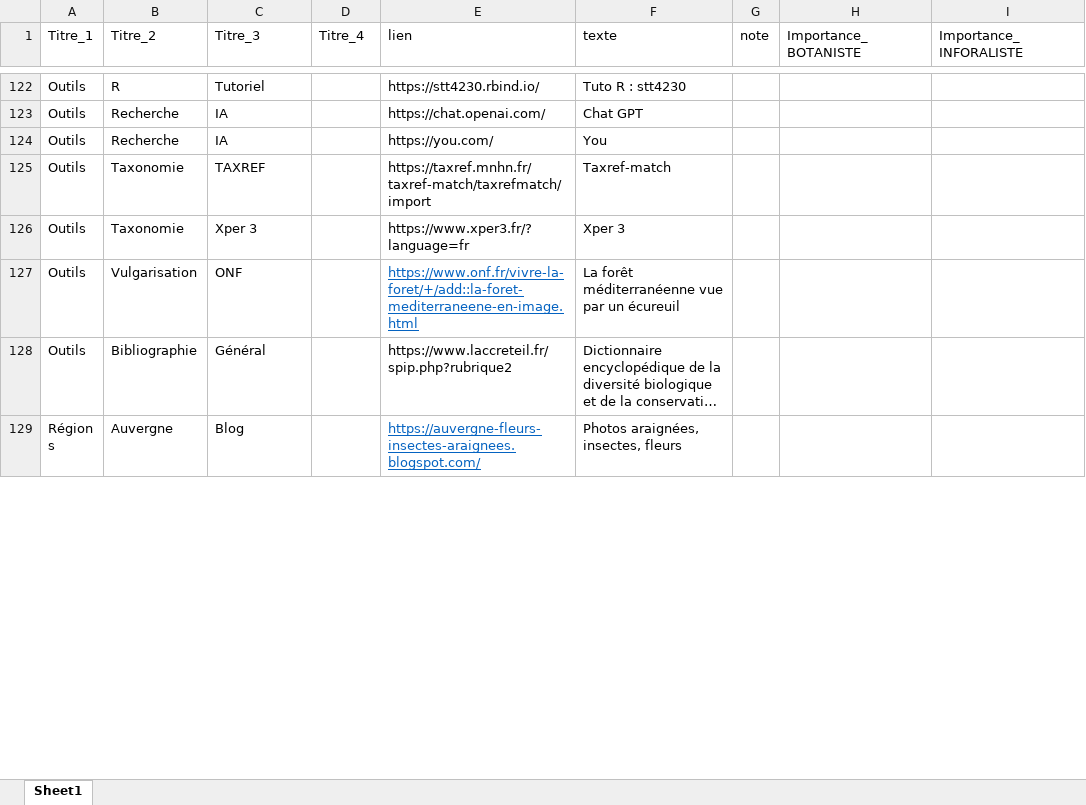
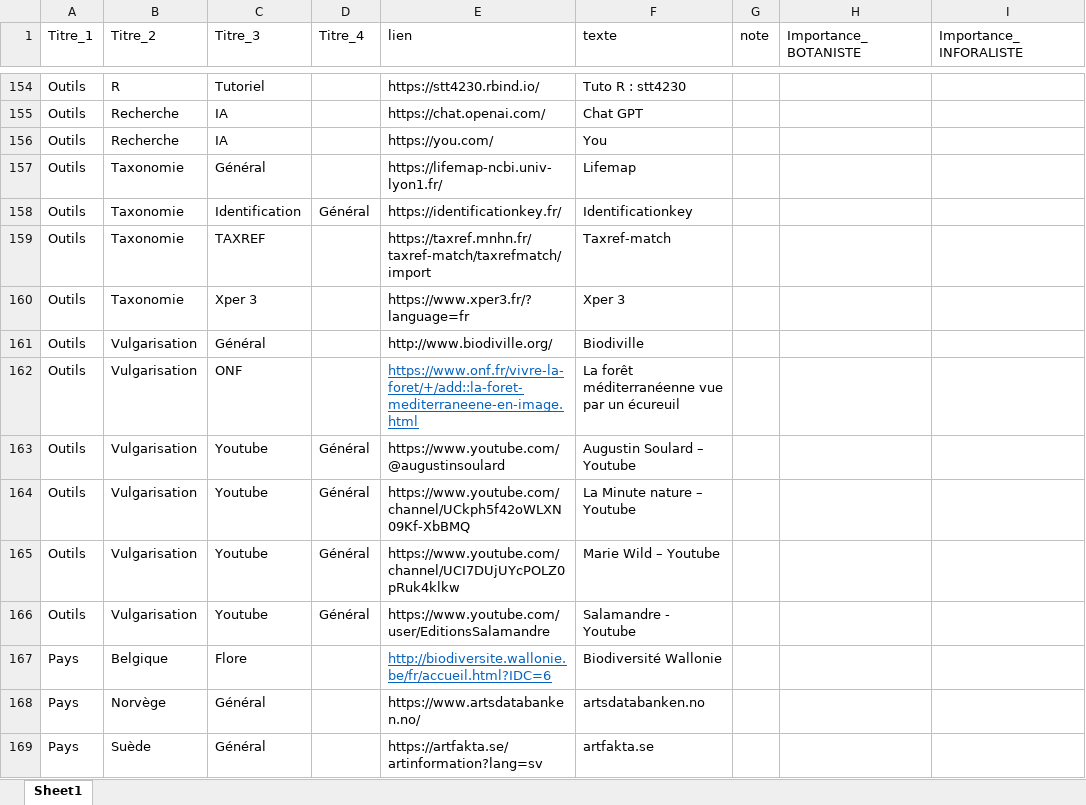
Before and after one commit to augustinsoulard/BDD_FLORE_CONSTRUCT, an Excel workbook: NATURAL-HOST/Natural-host.xlsx, sheet Sheet1, drawn as a sheet; only a part is shown, gaps mark what is left out; the shorter side is filled out with more unchanged rows; long unchanged cells end in …; values as stored, in another font and other column widths than the file's, no borders; charts and pictures not drawn; the diff covers the shown part only; the diff names each change by its address in the sheet, - before the commit and + after, or states it on an @@ line.

```diff
--- a/NATURAL-HOST/Natural-host.xlsx (sheet Sheet1)
+++ b/NATURAL-HOST/Natural-host.xlsx (sheet Sheet1)
+row 157: Outils | Taxonomie | Général |  | https://lifemap-ncbi.univ-lyon1.fr/ | Lifemap
+row 158: Outils | Taxonomie | Identification | Général | https://identificationkey.fr/ | Identificationkey
+row 161: Outils | Vulgarisation | Général |  | http://www.biodiville.org/ | Biodiville
@@ row 128 moved to row 95: Outils @@
+row 163: Outils | Vulgarisation | Youtube | Général | https://www.youtube.com/@augustinsoulard | Augustin Soulard – Youtube
+row 164: Outils | Vulgarisation | Youtube | Général | https://www.youtube.com/channel/UCkph5f42oWLXN09Kf-XbBMQ | La Minute nature – Youtube
+row 165: Outils | Vulgarisation | Youtube | Général | https://www.youtube.com/channel/UCI7DUjUYcPOLZ0pRuk4klkw | Marie Wild – Youtube
+row 166: Outils | Vulgarisation | Youtube | Général | https://www.youtube.com/user/EditionsSalamandre | Salamandre - Youtube
+row 167: Pays | Belgique | Flore |  | http://biodiversite.wallonie.be/fr/accueil.html?IDC=6 | Biodiversité Wallonie
+row 168: Pays | Norvège | Général |  | https://www.artsdatabanken.no/ | artsdatabanken.no
+row 169: Pays | Suède | Général |  | https://artfakta.se/artinformation?lang=sv | artfakta.se
```
Also changed, not shown: 47 added rows, 2 removed rows, 6 moved rows, 28 edited cells and cell formats elsewhere in this sheet, 3 other files.
